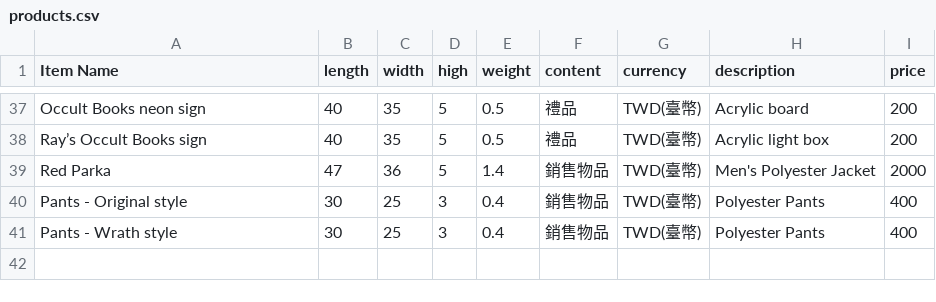
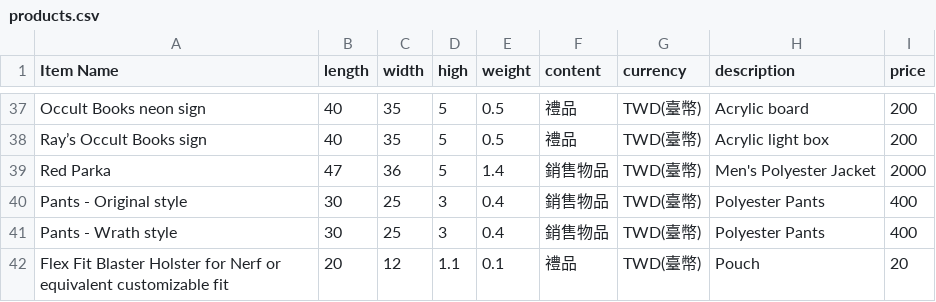
Before and after one commit to Ryan-Fukuoka/ship, a CSV file: products.csv, drawn as a sheet; only a part is shown, gaps mark what is left out.

Commit message:
Update products.csv

```diff
--- a/products.csv
+++ b/products.csv
@@ -41 +41,2 @@ Pants - Original style,30,25,3,0.4,銷售物品,TWD(臺幣),Polyester Pants,400
 Pants - Wrath style,30,25,3,0.4,銷售物品,TWD(臺幣),Polyester Pants,400
+Flex Fit Blaster Holster for Nerf or equivalent customizable fit,20,12,1.1,0.1,禮品,TWD(臺幣),Pouch,20
```
